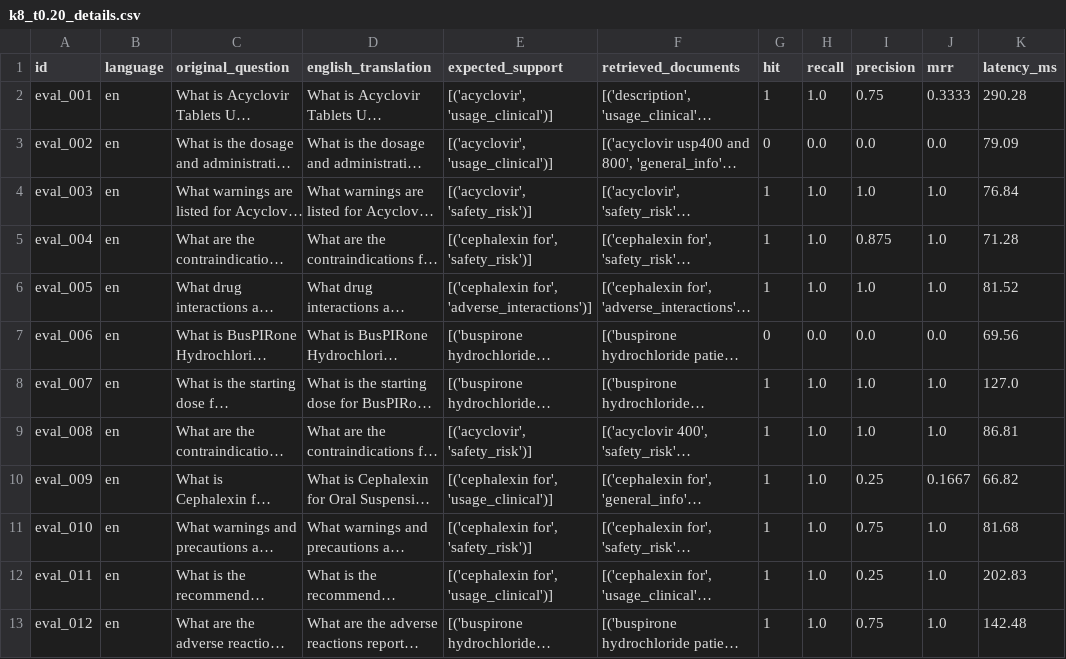
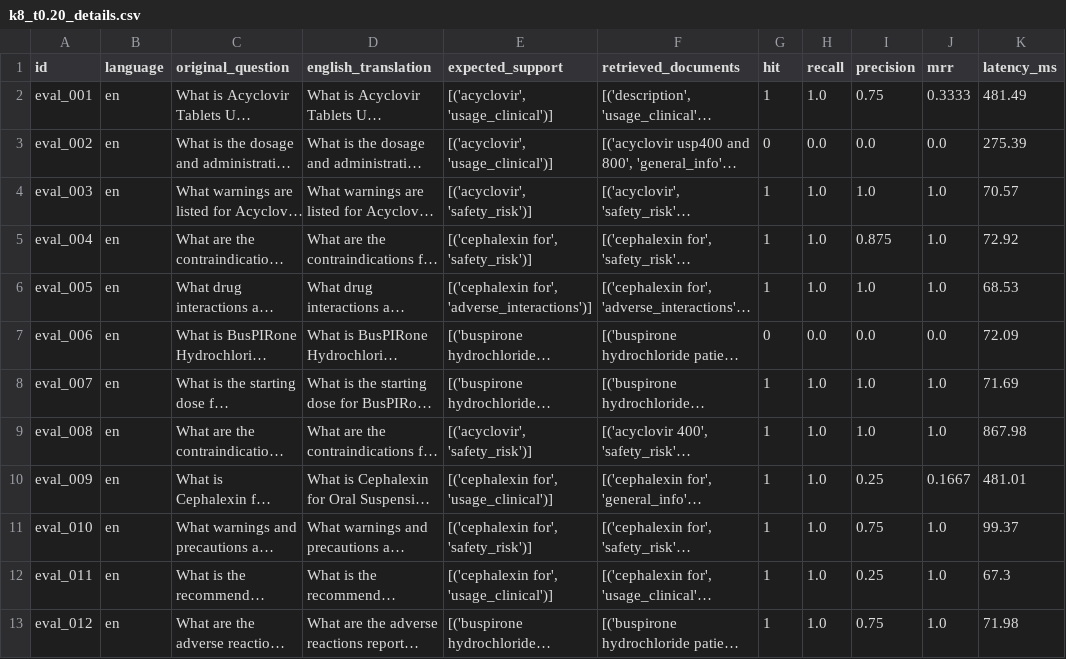
Before and after one commit to 100562756-uc3m/nlp_final_project_2026, a CSV file: evaluation/grid_results/combinations/k8_t0.20_details.csv, drawn as a sheet; only a part is shown; long unchanged cells end in …; the diff covers the shown part only; the diff names each change by its address in the sheet, - before the commit and + after, or states it on an @@ line.

```diff
--- a/evaluation/grid_results/combinations/k8_t0.20_details.csv
+++ b/evaluation/grid_results/combinations/k8_t0.20_details.csv
-K2 (latency_ms): 290.28
+K2 (latency_ms): 481.49
-K3 (latency_ms): 79.09
+K3 (latency_ms): 275.39
-K4 (latency_ms): 76.84
+K4 (latency_ms): 70.57
-K5 (latency_ms): 71.28
+K5 (latency_ms): 72.92
-K6 (latency_ms): 81.52
+K6 (latency_ms): 68.53
-K7 (latency_ms): 69.56
+K7 (latency_ms): 72.09
-K8 (latency_ms): 127.0
+K8 (latency_ms): 71.69
-K9 (latency_ms): 86.81
+K9 (latency_ms): 867.98
-K10 (latency_ms): 66.82
+K10 (latency_ms): 481.01
-K11 (latency_ms): 81.68
+K11 (latency_ms): 99.37
-K12 (latency_ms): 202.83
+K12 (latency_ms): 67.3
-K13 (latency_ms): 142.48
+K13 (latency_ms): 71.98
```
Also changed, not shown: 59 edited cells elsewhere in this file, evaluation/generation_results.csv, evaluation/grid_results/combinations/k10_t0.20_details.csv, 44 other files.
